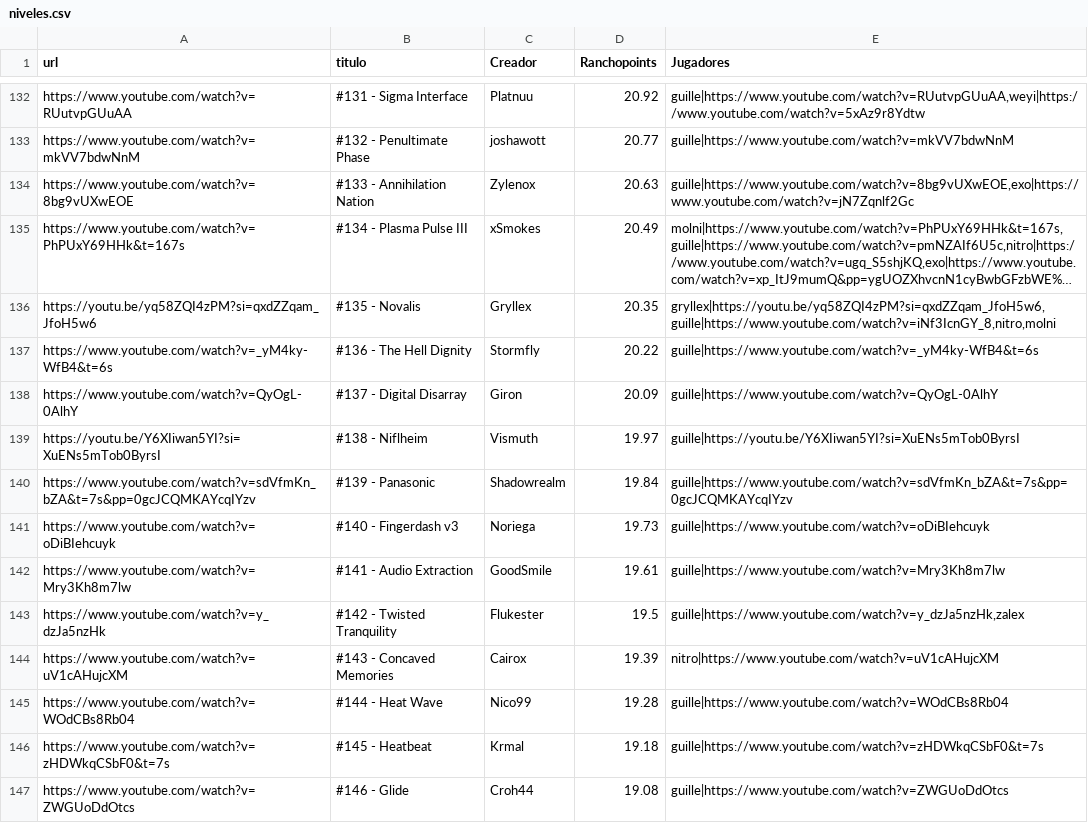
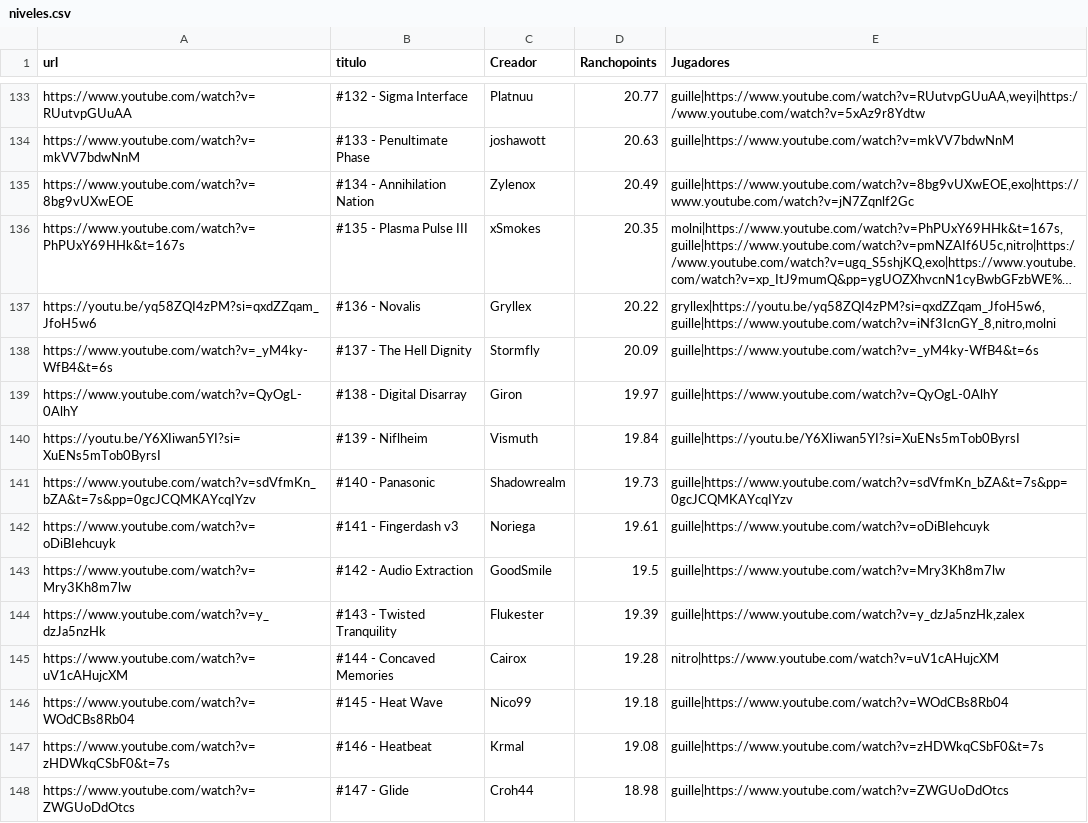
Before and after one commit to Albertorubiogarcia/rancholist, a CSV file: niveles.csv, drawn as a sheet; only a part is shown, gaps mark what is left out; long unchanged cells end in …; addresses are those after the commit; the diff covers the shown part only; the diff names each change by its address in the sheet, - before the commit and + after, or states it on an @@ line.

```diff
--- a/niveles.csv
+++ b/niveles.csv
-B133 (titulo): #131 - Sigma Interface
+B133 (titulo): #132 - Sigma Interface
-D133 (Ranchopoints): 20.92
+D133 (Ranchopoints): 20.77
-B134 (titulo): #132 - Penultimate Phase
+B134 (titulo): #133 - Penultimate Phase
-D134 (Ranchopoints): 20.77
+D134 (Ranchopoints): 20.63
-B135 (titulo): #133 - Annihilation Nation
+B135 (titulo): #134 - Annihilation Nation
-D135 (Ranchopoints): 20.63
+D135 (Ranchopoints): 20.49
-B136 (titulo): #134 - Plasma Pulse III
+B136 (titulo): #135 - Plasma Pulse III
-D136 (Ranchopoints): 20.49
+D136 (Ranchopoints): 20.35
-B137 (titulo): #135 - Novalis
+B137 (titulo): #136 - Novalis
-D137 (Ranchopoints): 20.35
+D137 (Ranchopoints): 20.22
-B138 (titulo): #136 - The Hell Dignity
+B138 (titulo): #137 - The Hell Dignity
-D138 (Ranchopoints): 20.22
+D138 (Ranchopoints): 20.09
-B139 (titulo): #137 - Digital Disarray
+B139 (titulo): #138 - Digital Disarray
-D139 (Ranchopoints): 20.09
+D139 (Ranchopoints): 19.97
-B140 (titulo): #138 - Niflheim
+B140 (titulo): #139 - Niflheim
-D140 (Ranchopoints): 19.97
+D140 (Ranchopoints): 19.84
-B141 (titulo): #139 - Panasonic
+B141 (titulo): #140 - Panasonic
-D141 (Ranchopoints): 19.84
+D141 (Ranchopoints): 19.73
-B142 (titulo): #140 - Fingerdash v3
+B142 (titulo): #141 - Fingerdash v3
-D142 (Ranchopoints): 19.73
+D142 (Ranchopoints): 19.61
-B143 (titulo): #141 - Audio Extraction
+B143 (titulo): #142 - Audio Extraction
-D143 (Ranchopoints): 19.61
+D143 (Ranchopoints): 19.5
-B144 (titulo): #142 - Twisted Tranquility
+B144 (titulo): #143 - Twisted Tranquility
-D144 (Ranchopoints): 19.5
+D144 (Ranchopoints): 19.39
-B145 (titulo): #143 - Concaved Memories
+B145 (titulo): #144 - Concaved Memories
-D145 (Ranchopoints): 19.39
+D145 (Ranchopoints): 19.28
-B146 (titulo): #144 - Heat Wave
+B146 (titulo): #145 - Heat Wave
-D146 (Ranchopoints): 19.28
+D146 (Ranchopoints): 19.18
-B147 (titulo): #145 - Heatbeat
+B147 (titulo): #146 - Heatbeat
-D147 (Ranchopoints): 19.18
+D147 (Ranchopoints): 19.08
-B148 (titulo): #146 - Glide
+B148 (titulo): #147 - Glide
-D148 (Ranchopoints): 19.08
+D148 (Ranchopoints): 18.98
```
Also changed, not shown: 1 added row and 79 edited cells elsewhere in this file.
